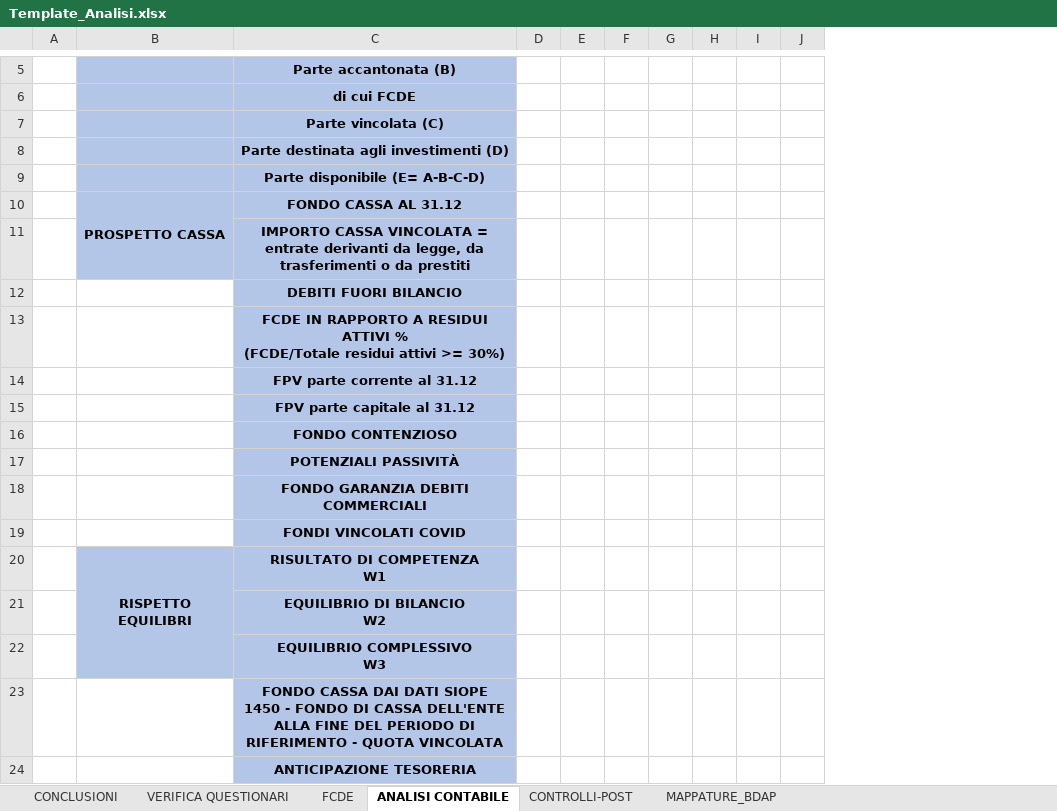
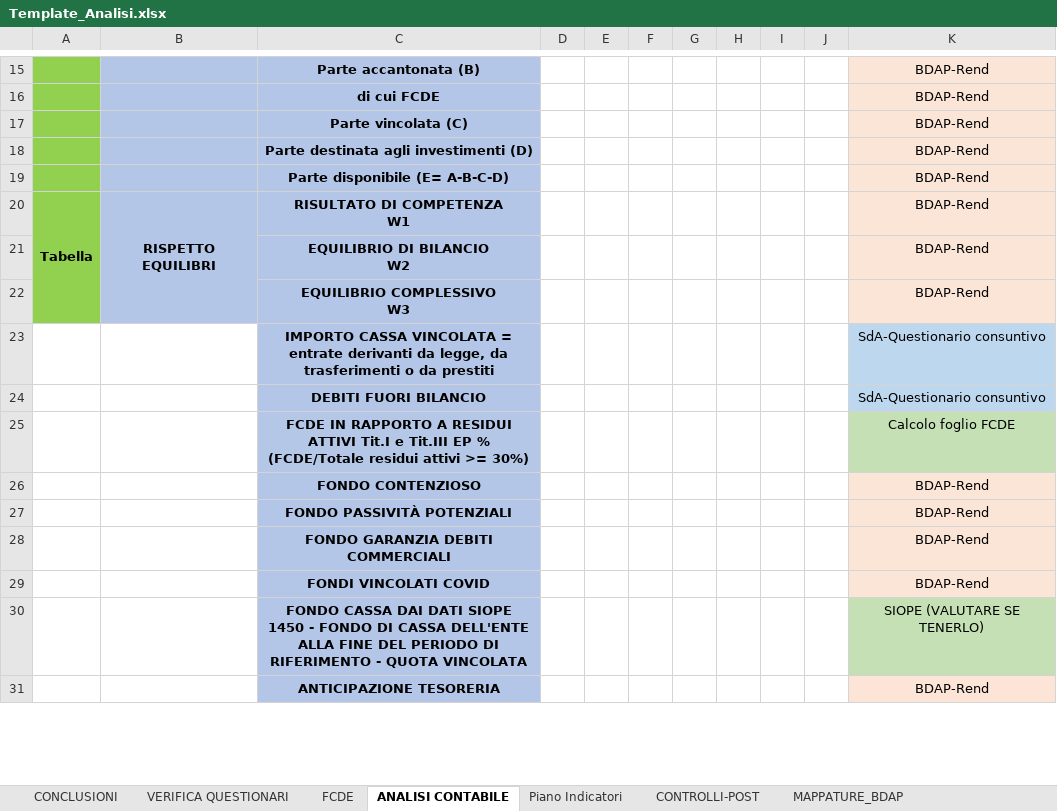
Before and after one commit to Fil0807/BDAP_Automation, an Excel workbook: Template_Analisi.xlsx, sheet ANALISI CONTABILE, drawn as a sheet; only a part is shown, gaps mark what is left out; values as stored, in another font and other column widths than the file's, no borders; removed rows and columns are numbered as before the commit, all else as after; ↵ is a line break in a cell; the diff covers the shown part only; the diff names each change by its address in the sheet, - before the commit and + after, or states it on an @@ line.

```diff
--- a/Template_Analisi.xlsx (sheet ANALISI CONTABILE)
+++ b/Template_Analisi.xlsx (sheet ANALISI CONTABILE)
+sheet tab: Piano Indicatori
-column A, empty
+column A, row 20: Tabella
+column K, rows 15-22: all BDAP-Rend; rows 30-31: SIOPE (VALUTARE SE TENERLO) | BDAP-Rend
-row 10:  | PROSPETTO CASSA | FONDO CASSA AL 31.12
-row 13:  |  | FCDE IN RAPPORTO A RESIDUI ATTIVI % ↵ (FCDE/Totale residui attivi >= 30%)
-row 14:  |  | FPV parte corrente al 31.12
-row 15:  |  | FPV parte capitale al 31.12
-row 17:  |  | POTENZIALI PASSIVITÀ
@@ row 11 moved to row 23: IMPORTO CASSA VINCOLATA = entrate deriva… @@
@@ row 12 moved to row 24: DEBITI FUORI BILANCIO @@
+row 25:  |  | FCDE IN RAPPORTO A RESIDUI ATTIVI Tit.I e Tit.III EP % ↵ (FCDE/Totale residui attivi >= 30%) |  |  |  |  |  |  |  | Calcolo foglio FCDE
@@ row 16 moved to row 26: FONDO CONTENZIOSO @@
+row 27:  |  | FONDO PASSIVITÀ POTENZIALI |  |  |  |  |  |  |  | BDAP-Rend
@@ row 18 moved to row 28: FONDO GARANZIA DEBITI COMMERCIALI @@
@@ row 19 moved to row 29: FONDI VINCOLATI COVID @@
```
Also changed, not shown: 10 added rows, 12 removed rows and 5 edited cells elsewhere in this sheet, sheet MAPPATURE_BDAP, sheet FCDE, 24 other files.
